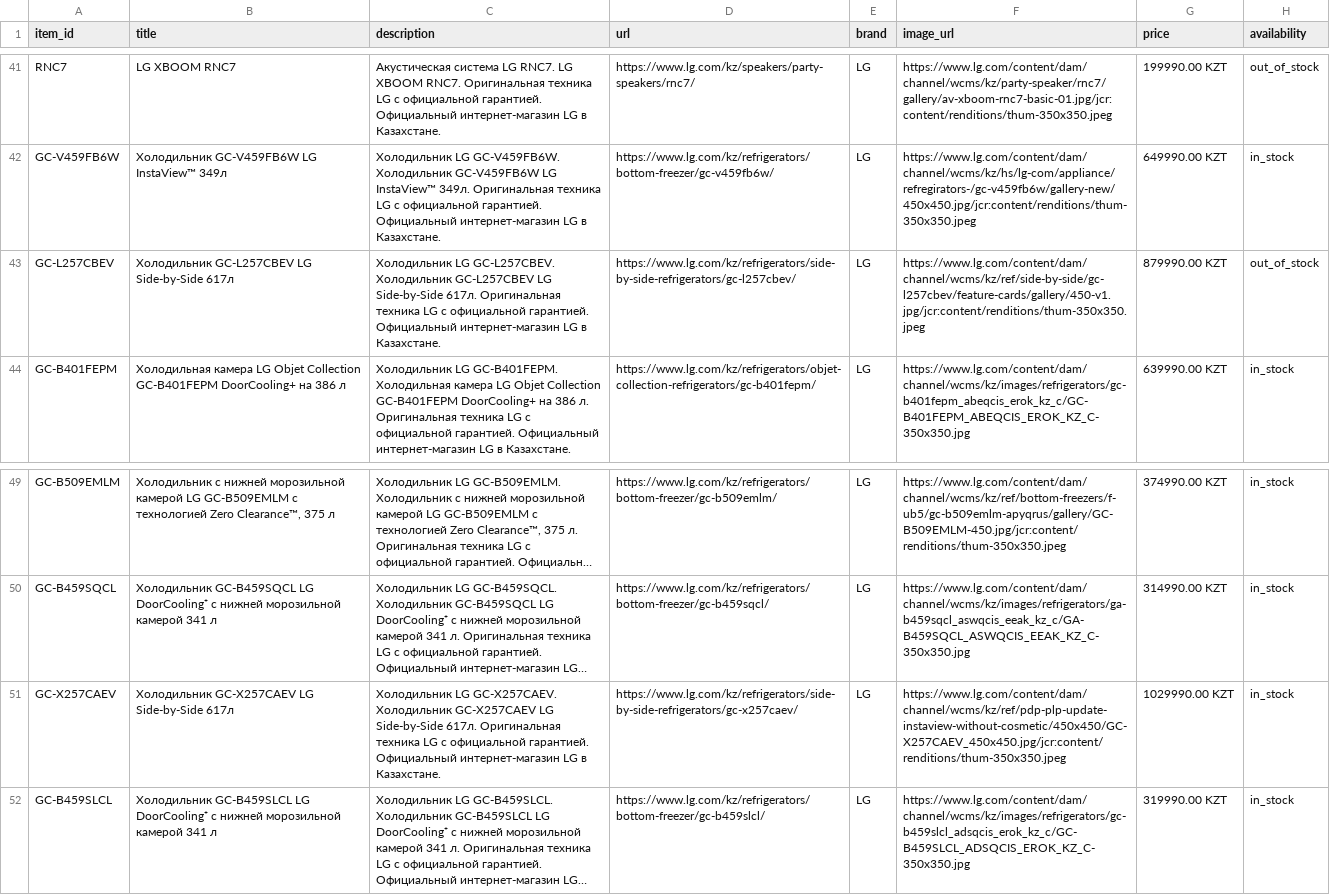
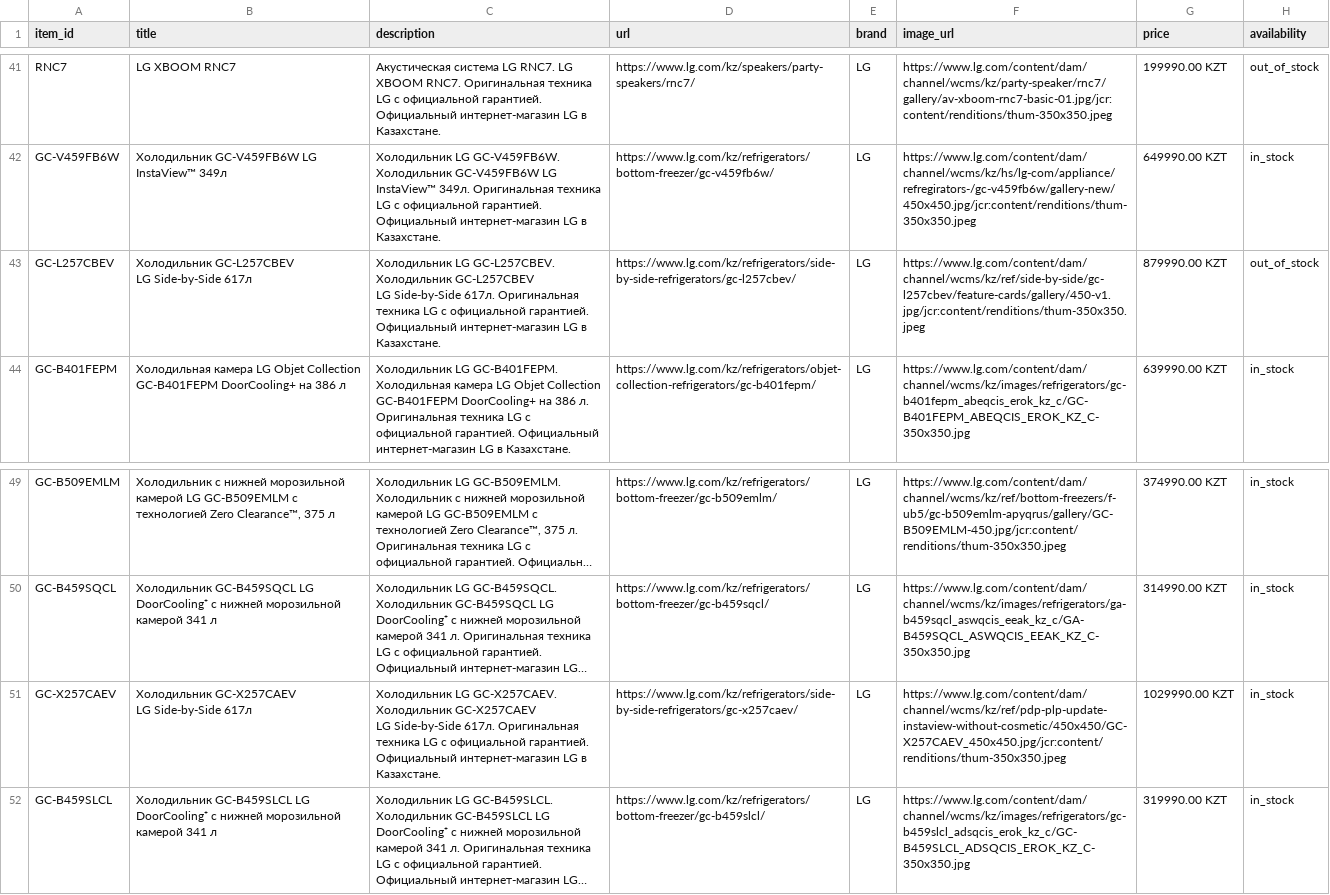
Before and after one commit to Midor1y/lg_feeds, a CSV file: chatgpt_feed.csv, drawn as a sheet; only a part is shown, gaps mark what is left out; long unchanged cells end in …; ↵ is a line break in a cell; the diff covers the shown part only; the diff names each change by its address in the sheet, - before the commit and + after, or states it on an @@ line.

Commit message:
Update ChatGPT feed [2026-11-25 08:50]

```diff
--- a/chatgpt_feed.csv
+++ b/chatgpt_feed.csv
-B43 (title): Холодильник GC-L257CBEV LG Side-by-Side 617л
+B43 (title): Холодильник GC-L257CBEV ↵ LG Side-by-Side 617л
-C43 (description): …в Казахстане.
+C43 (description): …в Казахстане.
-B51 (title): Холодильник GC-X257CAEV LG Side-by-Side 617л
+B51 (title): Холодильник GC-X257CAEV ↵ LG Side-by-Side 617л
-C51 (description): …в Казахстане.
+C51 (description): …в Казахстане.
```
Also changed, not shown: 2 added rows, 2 removed rows and 8 edited cells elsewhere in this file.
